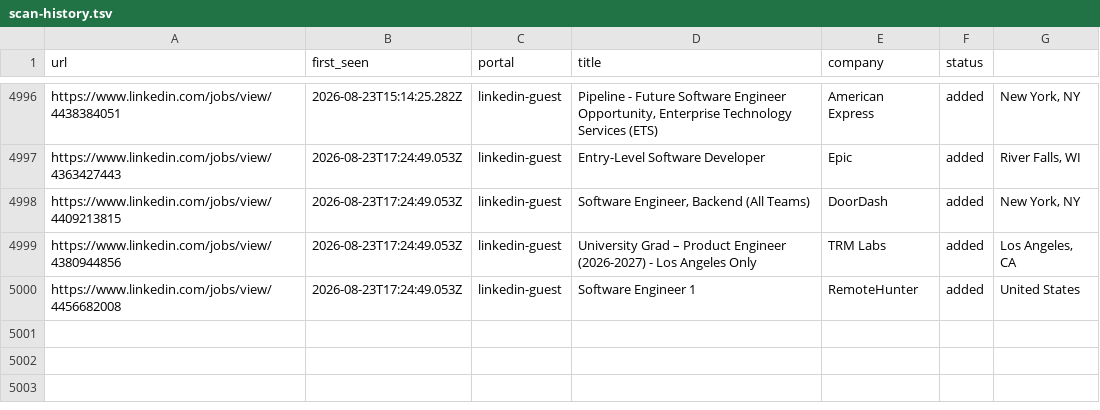
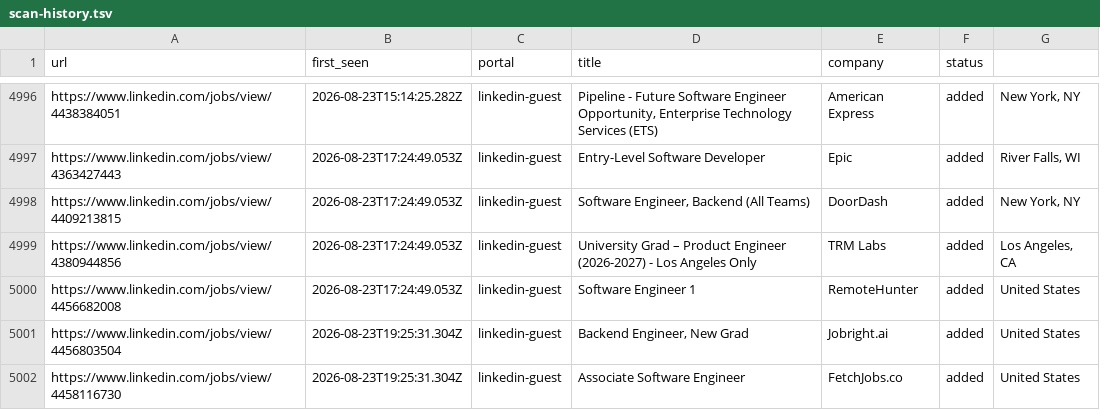
Before and after one commit to Kapo1123/career-ops, a TSV file: data/scan-history.tsv, drawn as a sheet; only a part is shown, gaps mark what is left out; the diff names each change by its address in the sheet, - before the commit and + after, or states it on an @@ line.

```diff
--- a/data/scan-history.tsv
+++ b/data/scan-history.tsv
+row 5001: https://www.linkedin.com/jobs/view/4456803504 | 2026-08-23T19:25:31.304Z | linkedin-guest | Backend Engineer, New Grad | Jobright.ai | added | United States
+row 5002: https://www.linkedin.com/jobs/view/4458116730 | 2026-08-23T19:25:31.304Z | linkedin-guest | Associate Software Engineer | FetchJobs.co | added | United States
```
Also changed, not shown: 1 other file.
